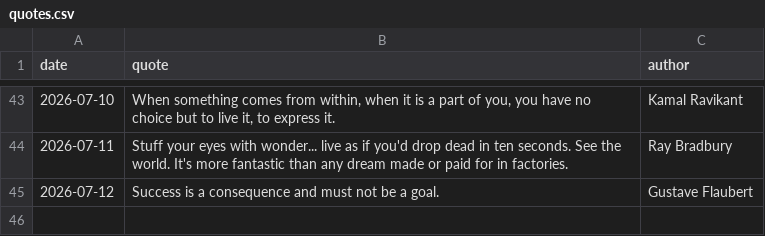
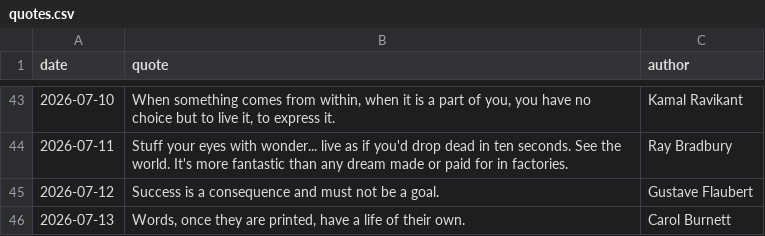
Before and after one commit to forst-dev/daily-quote, a CSV file: quotes.csv, drawn as a sheet; only a part is shown, gaps mark what is left out.

```diff
--- a/quotes.csv
+++ b/quotes.csv
@@ -45 +45,2 @@ date,quote,author
 2026-07-12,Success is a consequence and must not be a goal.,Gustave Flaubert
+2026-07-13,"Words, once they are printed, have a life of their own.",Carol Burnett
```
Also changed, not shown: 1 other file.
